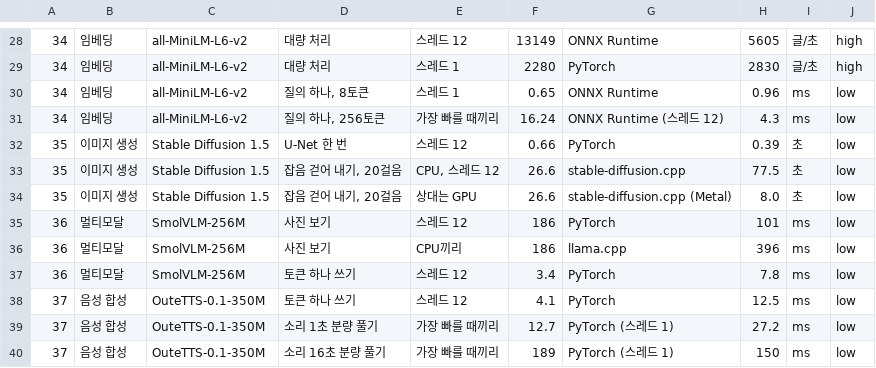
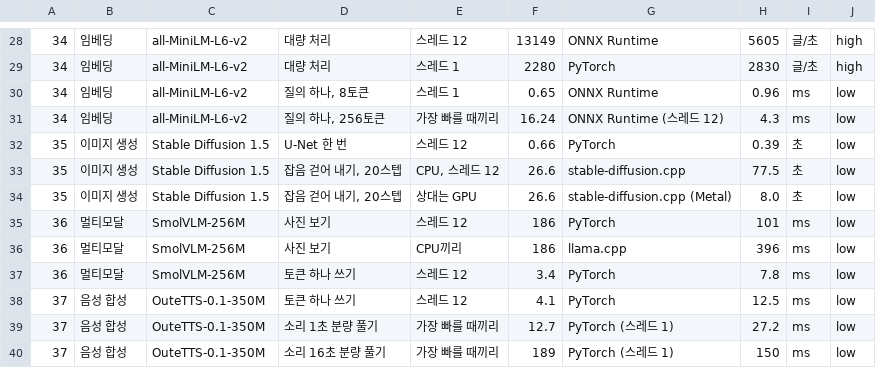
Before and after one commit to chosungmann/building-an-inference-engine-from-scratch, a TSV file: bench/ch53/scorecard.tsv, drawn as a sheet; only a part is shown, gaps mark what is left out.

```diff
--- a/bench/ch53/scorecard.tsv
+++ b/bench/ch53/scorecard.tsv
@@ -32,4 +32,4 @@
 35	이미지 생성	Stable Diffusion 1.5	U-Net 한 번	스레드 12	0.66	PyTorch	0.39	초	low
-35	이미지 생성	Stable Diffusion 1.5	잡음 걷어 내기, 20걸음	CPU, 스레드 12	26.6	stable-diffusion.cpp	77.5	초	low
-35	이미지 생성	Stable Diffusion 1.5	잡음 걷어 내기, 20걸음	상대는 GPU	26.6	stable-diffusion.cpp (Metal)	8.0	초	low
+35	이미지 생성	Stable Diffusion 1.5	잡음 걷어 내기, 20스텝	CPU, 스레드 12	26.6	stable-diffusion.cpp	77.5	초	low
+35	이미지 생성	Stable Diffusion 1.5	잡음 걷어 내기, 20스텝	상대는 GPU	26.6	stable-diffusion.cpp (Metal)	8.0	초	low
 36	멀티모달	SmolVLM-256M	사진 보기	스레드 12	186	PyTorch	101	ms	low
```
Also changed, not shown: reference/glossary.tsv, 48 other files.
